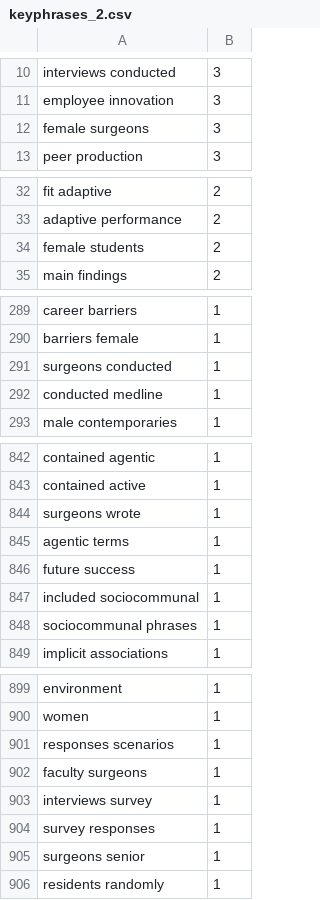
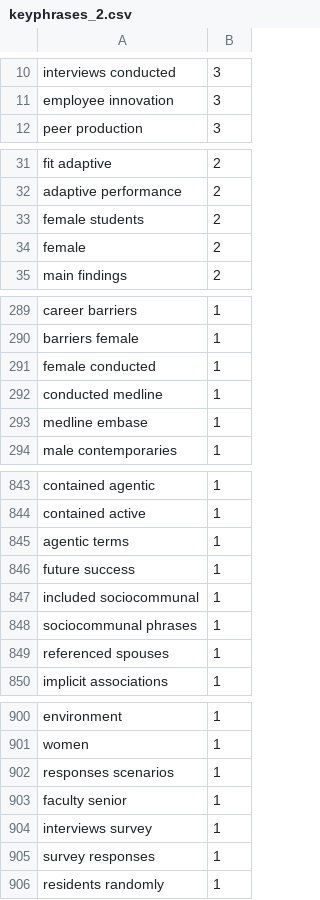
Before and after one commit to PieTempesti98/biases_in_hiring_decisions, a CSV file: data/keyphrases_2.csv, drawn as a sheet; only a part is shown, gaps mark what is left out; the diff covers the shown part only.

```diff
--- a/data/keyphrases_2.csv
+++ b/data/keyphrases_2.csv
@@ -11,3 +11,2 @@ interviews conducted,3
 employee innovation,3
-female surgeons,3
 peer production,3
@@ -34,2 +33,3 @@ adaptive performance,2
 female students,2
+female,2
 main findings,2
@@ -290,4 +290,5 @@ career barriers,1
 barriers female,1
-surgeons conducted,1
+female conducted,1
 conducted medline,1
+medline embase,1
 male contemporaries,1
@@ -843,3 +844,2 @@ contained agentic,1
 contained active,1
-surgeons wrote,1
 agentic terms,1
@@ -848,2 +848,3 @@ included sociocommunal,1
 sociocommunal phrases,1
+referenced spouses,1
 implicit associations,1
@@ -901,6 +902,5 @@ women,1
 responses scenarios,1
-faculty surgeons,1
+faculty senior,1
 interviews survey,1
 survey responses,1
-surgeons senior,1
 residents randomly,1
```
Also changed, not shown: 7 added rows, 6 removed rows, 2 moved rows and 3 edited cells elsewhere in this file, 8 other files.
